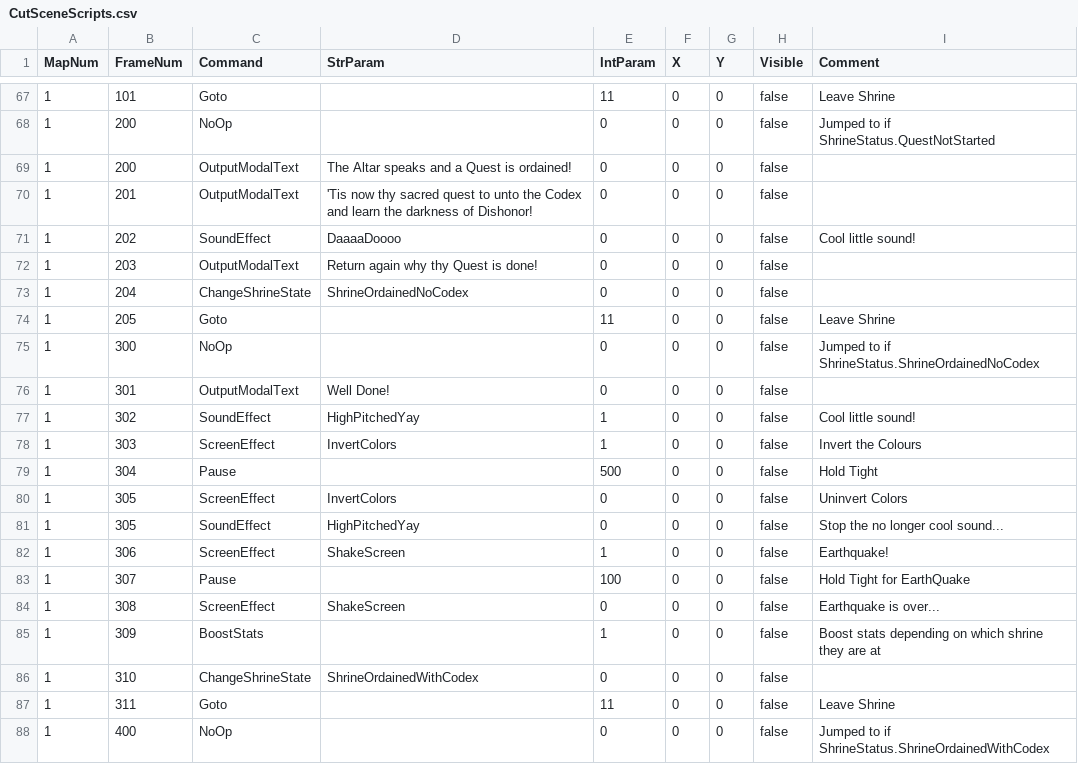
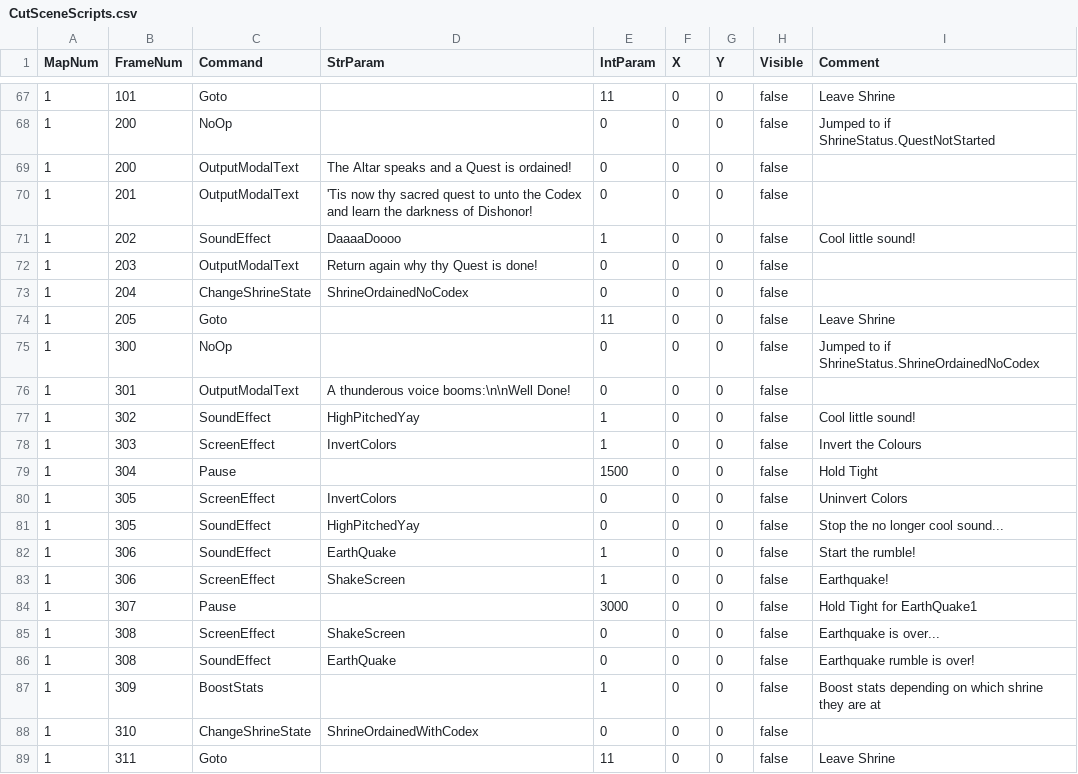
Before and after one commit to bradhannah/Ultima5Redux, a CSV file: Ultima5Redux/DataFiles/CutSceneScripts.csv, drawn as a sheet; only a part is shown, gaps mark what is left out; the shorter side is filled out with more unchanged rows; the diff covers the shown part only.

Commit message:
feat: added timed cutscene sounds

```diff
--- a/Ultima5Redux/DataFiles/CutSceneScripts.csv
+++ b/Ultima5Redux/DataFiles/CutSceneScripts.csv
@@ -70,3 +70,3 @@ MapNum,FrameNum,Command,StrParam,IntParam,X,Y,Visible,Comment
 1,201,OutputModalText,"'Tis now thy sacred quest to unto the Codex and learn the darkness of Dishonor!",0,0,0,false,
-1,202,SoundEffect,DaaaaDoooo,0,0,0,false,"Cool little sound!"
+1,202,SoundEffect,DaaaaDoooo,1,0,0,false,"Cool little sound!"
 1,203,OutputModalText,"Return again why thy Quest is done!",0,0,0,false,
@@ -75,11 +75,13 @@ MapNum,FrameNum,Command,StrParam,IntParam,X,Y,Visible,Comment
 1,300,NoOp,,0,0,0,false,Jumped to if ShrineStatus.ShrineOrdainedNoCodex
-1,301,OutputModalText,"Well Done!",0,0,0,false,
+1,301,OutputModalText,"A thunderous voice booms:\n\nWell Done!",0,0,0,false,
 1,302,SoundEffect,HighPitchedYay,1,0,0,false,"Cool little sound!"
 1,303,ScreenEffect,InvertColors,1,0,0,false,"Invert the Colours"
-1,304,Pause,,500,0,0,false,"Hold Tight"
+1,304,Pause,,1500,0,0,false,"Hold Tight"
 1,305,ScreenEffect,InvertColors,0,0,0,false,"Uninvert Colors"
 1,305,SoundEffect,HighPitchedYay,0,0,0,false,"Stop the no longer cool sound..."
+1,306,SoundEffect,EarthQuake,1,0,0,false,"Start the rumble!"
 1,306,ScreenEffect,ShakeScreen,1,0,0,false,"Earthquake!"
-1,307,Pause,,100,0,0,false,"Hold Tight for EarthQuake"
+1,307,Pause,,3000,0,0,false,"Hold Tight for EarthQuake"1
 1,308,ScreenEffect,ShakeScreen,0,0,0,false,"Earthquake is over..."
+1,308,SoundEffect,EarthQuake,0,0,0,false,"Earthquake rumble is over!"
 1,309,BoostStats,,1,0,0,false,"Boost stats depending on which shrine they are at"
```
Also changed, not shown: 13 edited cells elsewhere in this file, 7 other files.
